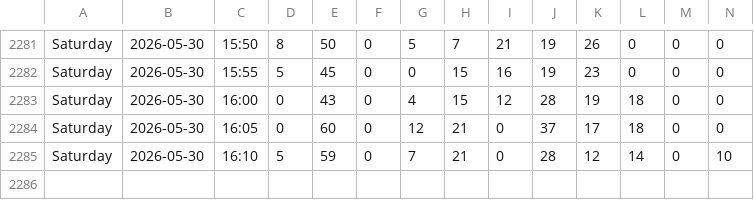
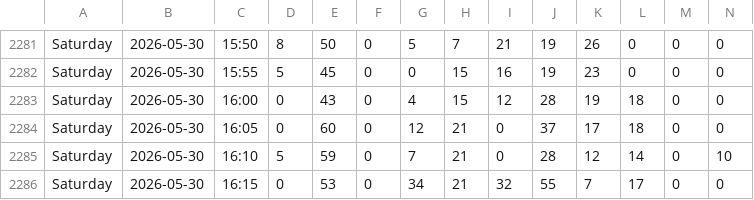
Before and after one commit to michiganprogrammer/store-wait-tracker, a CSV file: wait_times.csv, drawn as a sheet; only a part is shown, gaps mark what is left out; rows hold the shown columns only; the diff names each change by its address in the sheet, - before the commit and + after, or states it on an @@ line.

```diff
--- a/wait_times.csv
+++ b/wait_times.csv
+row 2286: Saturday | 2026-05-30 | 16:15 | 0 | 53 | 0 | 34 | 21 | 32 | 55 | 7 | 17 | 0 | 0
```
